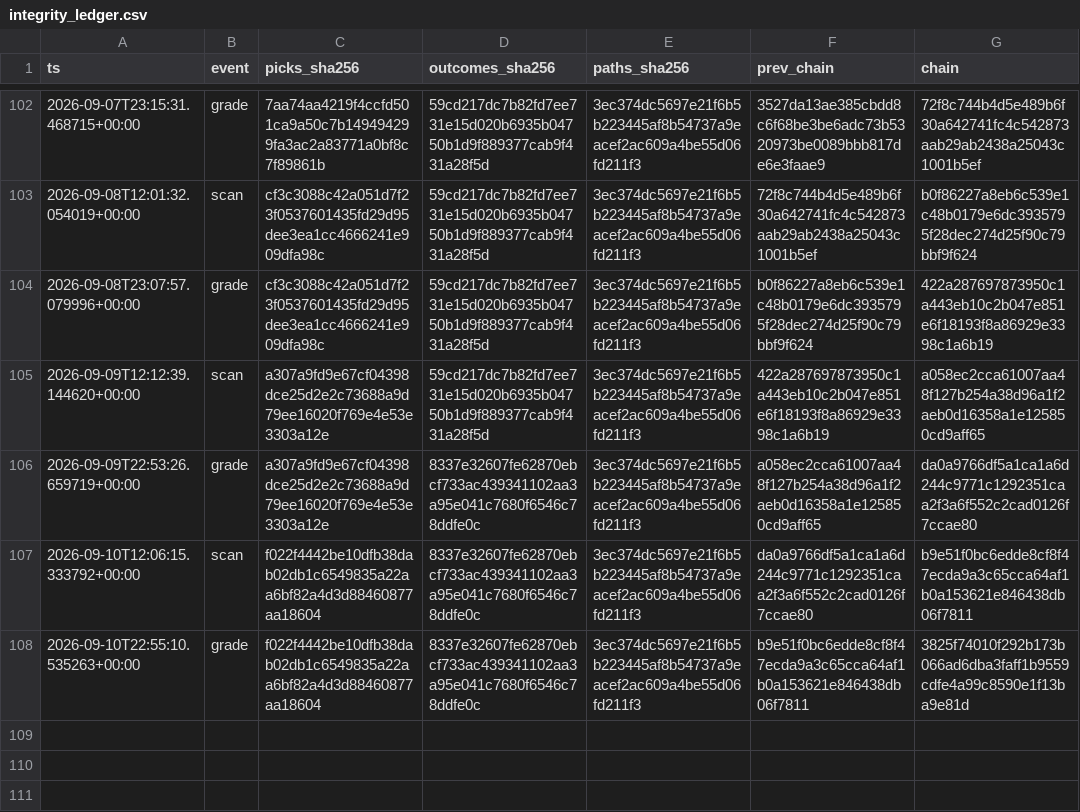
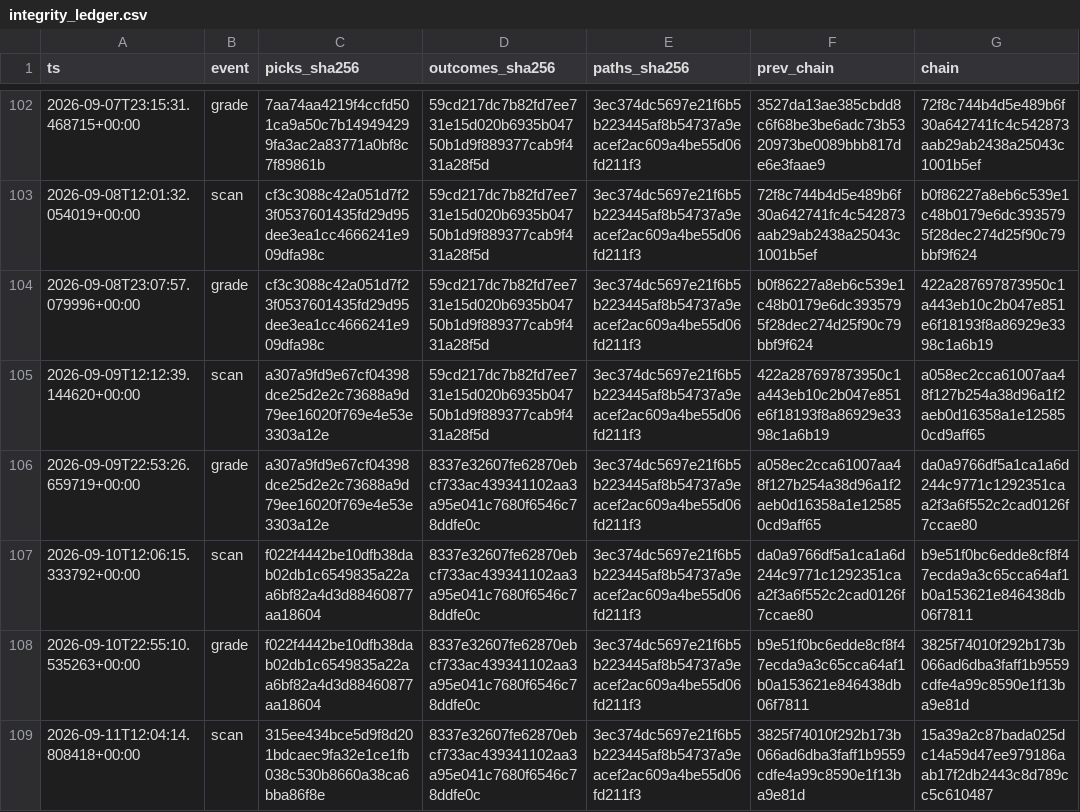
Before and after one commit to joshldavis/ThePickLog, a CSV file: integrity_ledger.csv, drawn as a sheet; only a part is shown, gaps mark what is left out.

```diff
--- a/integrity_ledger.csv
+++ b/integrity_ledger.csv
@@ -108 +108,2 @@ ts,event,picks_sha256,outcomes_sha256,paths_sha256,prev_chain,chain
 2026-09-10T22:55:10.535263+00:00,grade,f022f4442be10dfb38dab02db1c6549835a22aa6bf82a4d3d88460877aa18604,8337e32607fe62870ebcf733ac439341102aa3a95e041c7680f6546c78ddfe0c,3ec374dc5697e21f6b5b223445af8b54737a9eacef2ac609a4be55d06fd211f3,b9e51f0bc6edde8cf8f47ecda9a3c65cca64af1b0a153621e846438db06f7811,3825f74010f292b173b066ad6dba3faff1b9559cdfe4a99c8590e1f13ba9e81d
+2026-09-11T12:04:14.808418+00:00,scan,315ee434bce5d9f8d201bdcaec9fa32e1ce1fb038c530b8660a38ca6bba86f8e,8337e32607fe62870ebcf733ac439341102aa3a95e041c7680f6546c78ddfe0c,3ec374dc5697e21f6b5b223445af8b54737a9eacef2ac609a4be55d06fd211f3,3825f74010f292b173b066ad6dba3faff1b9559cdfe4a99c8590e1f13ba9e81d,15a39a2c87bada025dc14a59d47ee979186aab17f2db2443c8d789cc5c610487
```
Also changed, not shown: edgar_snapshot.csv, experiments/EXP08-BOLLREVERT-signals.csv, 8 other files.
